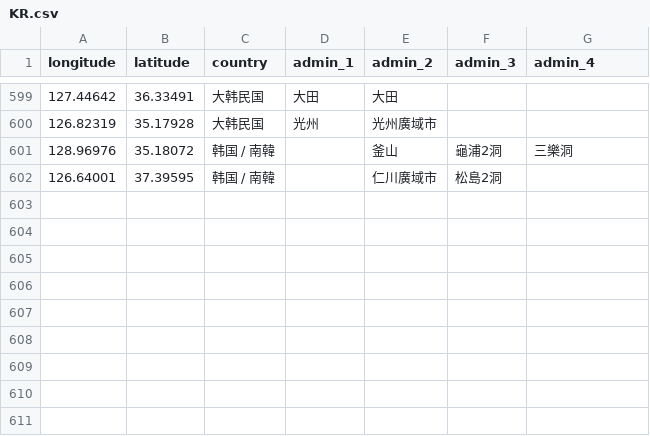
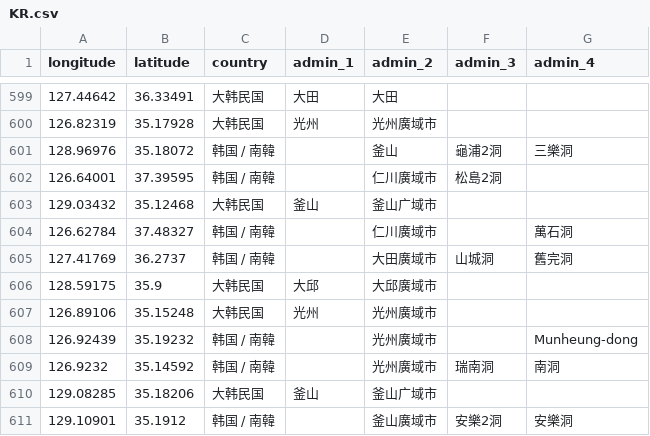
Before and after one commit to RxChi1d/immich-geodata-zh-tw, a CSV file: meta_data/KR.csv, drawn as a sheet; only a part is shown, gaps mark what is left out; the diff names each change by its address in the sheet, - before the commit and + after, or states it on an @@ line.

```diff
--- a/meta_data/KR.csv
+++ b/meta_data/KR.csv
+row 603: 129.03432 | 35.12468 | 大韩民国 | 釜山 | 釜山广域市
+row 604: 126.62784 | 37.48327 | 韩国 / 南韓 |  | 仁川廣域市 |  | 萬石洞
+row 605: 127.41769 | 36.2737 | 韩国 / 南韓 |  | 大田廣域市 | 山城洞 | 舊完洞
+row 606: 128.59175 | 35.9 | 大韩民国 | 大邱 | 大邱廣域市
+row 607: 126.89106 | 35.15248 | 大韩民国 | 光州 | 光州廣域市
+row 608: 126.92439 | 35.19232 | 韩国 / 南韓 |  | 光州廣域市 |  | Munheung-dong
+row 609: 126.9232 | 35.14592 | 韩国 / 南韓 |  | 光州廣域市 | 瑞南洞 | 南洞
+row 610: 129.08285 | 35.18206 | 大韩民国 | 釜山 | 釜山广域市
+row 611: 129.10901 | 35.1912 | 韩国 / 南韓 |  | 釜山廣域市 | 安樂2洞 | 安樂洞
```
